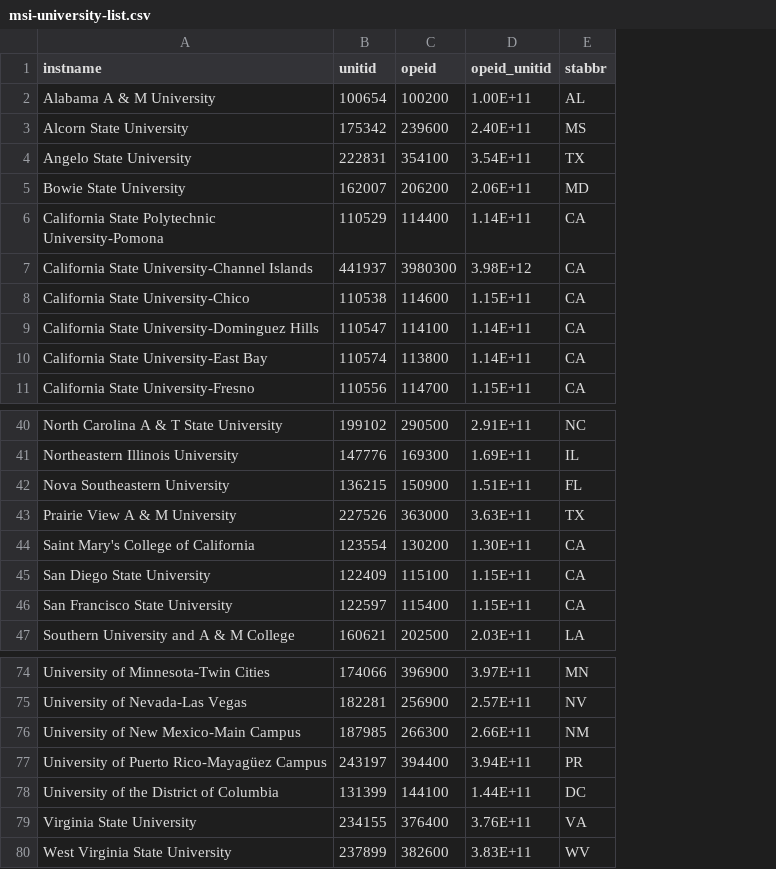
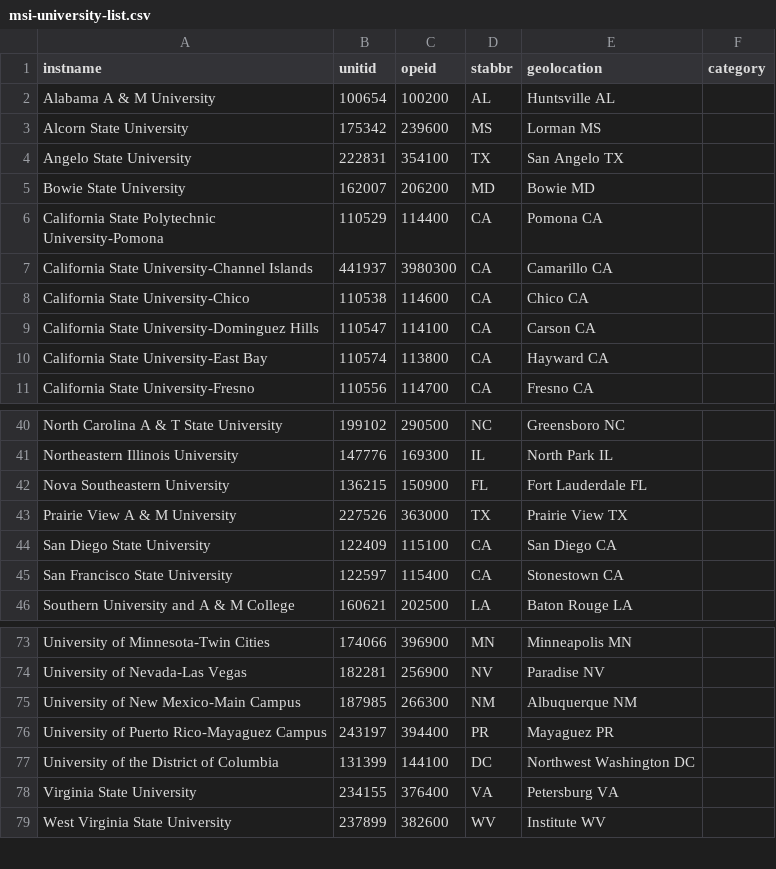
Before and after one commit to bretsw/msi-computing, a CSV file: msi-university-list.csv, drawn as a sheet; only a part is shown, gaps mark what is left out; removed rows and columns are numbered as before the commit, all else as after; the diff names each change by its address in the sheet, - before the commit and + after, or states it on an @@ line.

```diff
--- a/msi-university-list.csv
+++ b/msi-university-list.csv
-column D (opeid_unitid), rows 2-11: 1.00E+11 | 2.40E+11 | 3.54E+11 | 2.06E+11 | 1.14E+11 | 3.98E+12 | 1.15E+11 | 1.14E+11 | 1.14E+11 | 1.15E+11; rows 40-43: 2.91E+11 | 1.69E+11 | 1.51E+11 | 3.63E+11; rows 45-47: 1.15E+11 | 1.15E+11 | 2.03E+11; rows 74-80: 3.97E+11 | 2.57E+11 | 2.66E+11 | 3.94E+11 | 1.44E+11 | 3.76E+11 | 3.83E+11
+column E (geolocation), rows 2-11: Huntsville AL | Lorman MS | San Angelo TX | Bowie MD | Pomona CA | Camarillo CA | Chico CA | Carson CA | Hayward CA | Fresno CA; rows 40-46: Greensboro NC | North Park IL | Fort Lauderdale FL | Prairie View TX | San Diego CA | Stonestown CA | Baton Rouge LA; rows 73-79: Minneapolis MN | Paradise NV | Albuquerque NM | Mayaguez PR | Northwest Washington DC | Petersburg VA | Institute WV
+column F (category), empty
-row 44: Saint Mary's College of California | 123554 | 130200 | 1.30E+11 | CA
-A76 (instname): University of Puerto Rico-Mayagüez Campus
+A76 (instname): University of Puerto Rico-Mayaguez Campus
```
Also changed, not shown: 5 other files.
